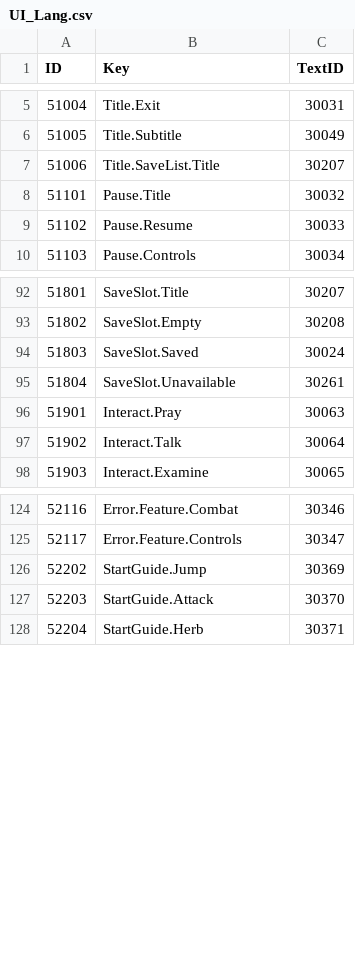
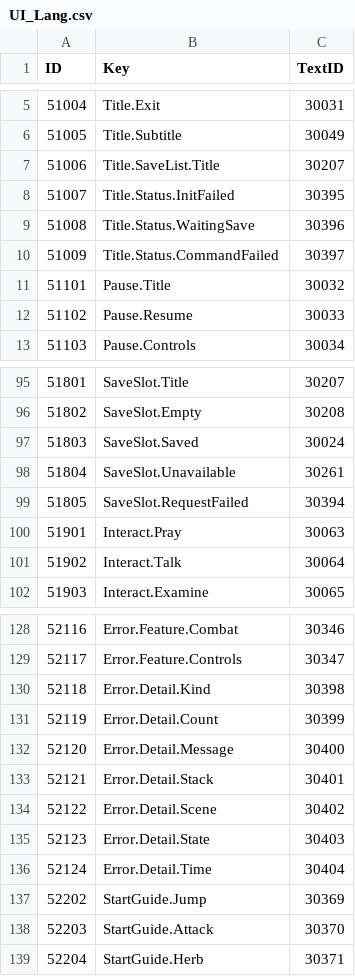
Before and after one commit to lkhwcf-arch/Human_Ghost-, a CSV file: Assets/Data/Csv/UI_Lang.csv, drawn as a sheet; only a part is shown, gaps mark what is left out.

```diff
--- a/Assets/Data/Csv/UI_Lang.csv
+++ b/Assets/Data/Csv/UI_Lang.csv
@@ -7,2 +7,5 @@ ID,Key,TextID
 51006,Title.SaveList.Title,30207
+51007,Title.Status.InitFailed,30395
+51008,Title.Status.WaitingSave,30396
+51009,Title.Status.CommandFailed,30397
 51101,Pause.Title,30032
@@ -95,2 +98,3 @@ ID,Key,TextID
 51804,SaveSlot.Unavailable,30261
+51805,SaveSlot.RequestFailed,30394
 51901,Interact.Pray,30063
@@ -125,2 +129,9 @@ ID,Key,TextID
 52117,Error.Feature.Controls,30347
+52118,Error.Detail.Kind,30398
+52119,Error.Detail.Count,30399
+52120,Error.Detail.Message,30400
+52121,Error.Detail.Stack,30401
+52122,Error.Detail.Scene,30402
+52123,Error.Detail.State,30403
+52124,Error.Detail.Time,30404
 52202,StartGuide.Jump,30369
```
Also changed, not shown: Assets/Data/Csv/Language.csv, Assets/Data/Csv/MonsterAggro.csv.
